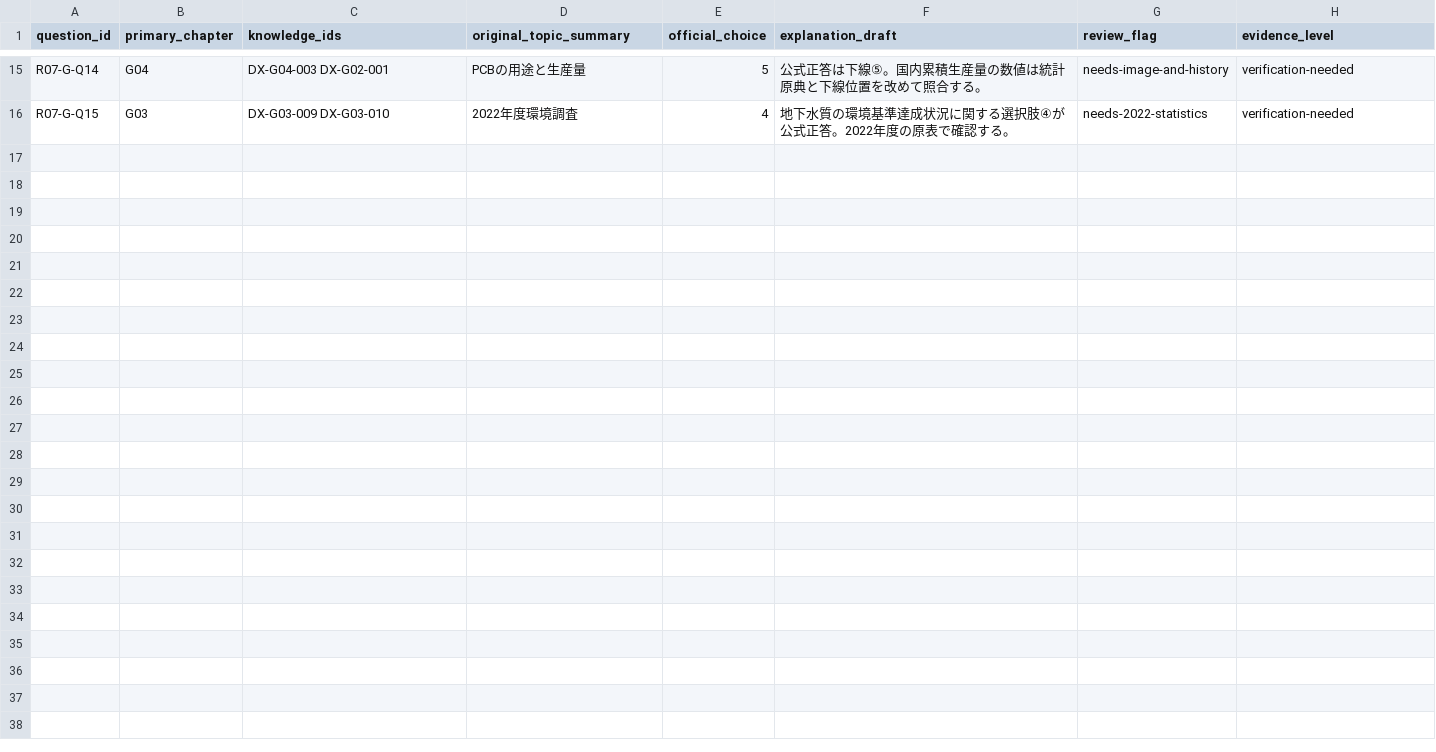
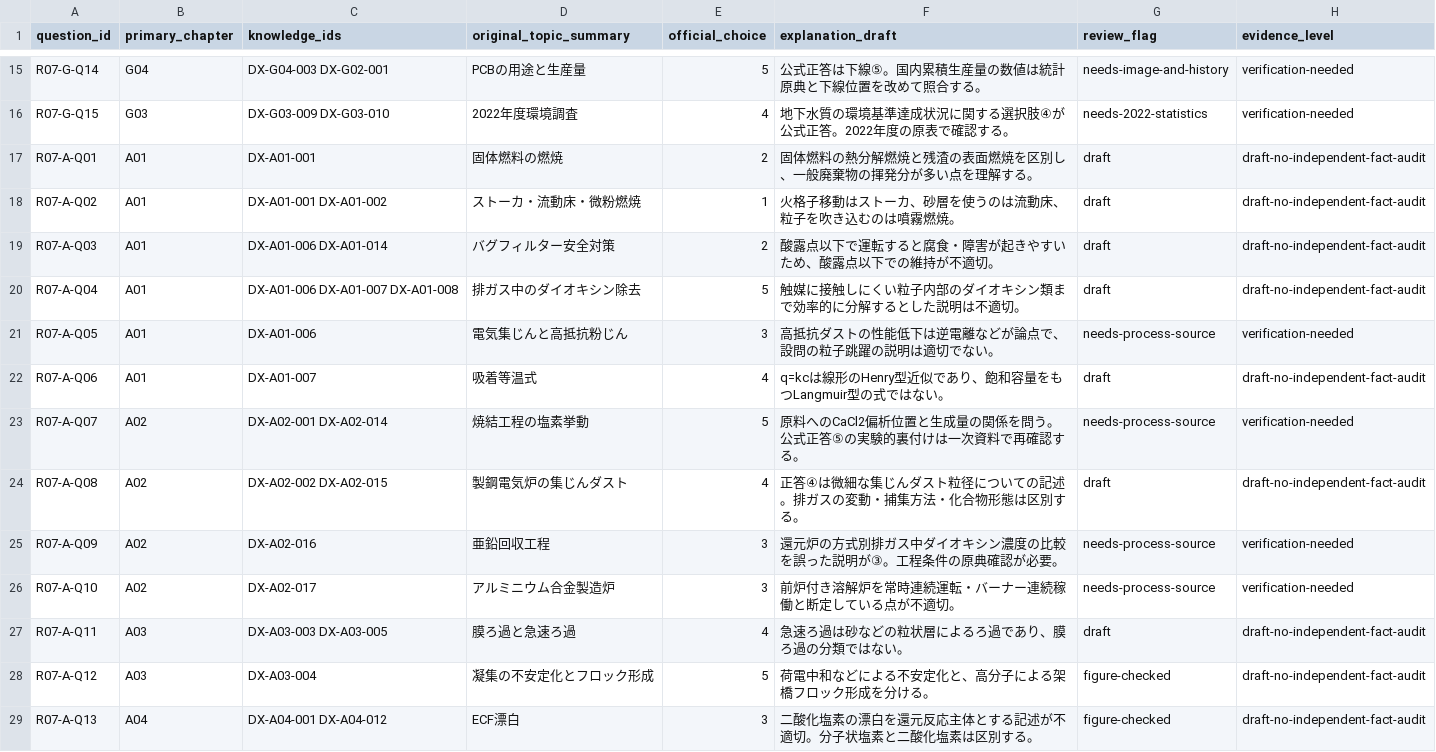
Before and after one commit to rhodanus2179/dioxin-studyware, a CSV file: docs/research/r07-question-review.csv, drawn as a sheet; only a part is shown, gaps mark what is left out; the diff covers the shown part only.

Commit message:
docs: add 25 advanced-subject answer rationales with review flags

```diff
--- a/docs/research/r07-question-review.csv
+++ b/docs/research/r07-question-review.csv
@@ -16 +16,14 @@
 "R07-G-Q15","G03","DX-G03-009 DX-G03-010","2022年度環境調査","4","地下水質の環境基準達成状況に関する選択肢④が公式正答。2022年度の原表で確認する。","needs-2022-statistics","verification-needed"
+"R07-A-Q01","A01","DX-A01-001","固体燃料の燃焼","2","固体燃料の熱分解燃焼と残渣の表面燃焼を区別し、一般廃棄物の揮発分が多い点を理解する。","draft","draft-no-independent-fact-audit"
+"R07-A-Q02","A01","DX-A01-001 DX-A01-002","ストーカ・流動床・微粉燃焼","1","火格子移動はストーカ、砂層を使うのは流動床、粒子を吹き込むのは噴霧燃焼。","draft","draft-no-independent-fact-audit"
+"R07-A-Q03","A01","DX-A01-006 DX-A01-014","バグフィルター安全対策","2","酸露点以下で運転すると腐食・障害が起きやすいため、酸露点以下での維持が不適切。","draft","draft-no-independent-fact-audit"
+"R07-A-Q04","A01","DX-A01-006 DX-A01-007 DX-A01-008","排ガス中のダイオキシン除去","5","触媒に接触しにくい粒子内部のダイオキシン類まで効率的に分解するとした説明は不適切。","draft","draft-no-independent-fact-audit"
+"R07-A-Q05","A01","DX-A01-006","電気集じんと高抵抗粉じん","3","高抵抗ダストの性能低下は逆電離などが論点で、設問の粒子跳躍の説明は適切でない。","needs-process-source","verification-needed"
+"R07-A-Q06","A01","DX-A01-007","吸着等温式","4","q=kcは線形のHenry型近似であり、飽和容量をもつLangmuir型の式ではない。","draft","draft-no-independent-fact-audit"
+"R07-A-Q07","A02","DX-A02-001 DX-A02-014","焼結工程の塩素挙動","5","原料へのCaCl2偏析位置と生成量の関係を問う。公式正答⑤の実験的裏付けは一次資料で再確認する。","needs-process-source","verification-needed"
+"R07-A-Q08","A02","DX-A02-002 DX-A02-015","製鋼電気炉の集じんダスト","4","正答④は微細な集じんダスト粒径についての記述。排ガスの変動・捕集方法・化合物形態は区別する。","draft","draft-no-independent-fact-audit"
+"R07-A-Q09","A02","DX-A02-016","亜鉛回収工程","3","還元炉の方式別排ガス中ダイオキシン濃度の比較を誤った説明が③。工程条件の原典確認が必要。","needs-process-source","verification-needed"
+"R07-A-Q10","A02","DX-A02-017","アルミニウム合金製造炉","3","前炉付き溶解炉を常時連続運転・バーナー連続稼働と断定している点が不適切。","needs-process-source","verification-needed"
+"R07-A-Q11","A03","DX-A03-003 DX-A03-005","膜ろ過と急速ろ過","4","急速ろ過は砂などの粒状層によるろ過であり、膜ろ過の分類ではない。","draft","draft-no-independent-fact-audit"
+"R07-A-Q12","A03","DX-A03-004","凝集の不安定化とフロック形成","5","荷電中和などによる不安定化と、高分子による架橋フロック形成を分ける。","figure-checked","draft-no-independent-fact-audit"
+"R07-A-Q13","A04","DX-A04-001 DX-A04-012","ECF漂白","3","二酸化塩素の漂白を還元反応主体とする記述が不適切。分子状塩素と二酸化塩素は区別する。","figure-checked","draft-no-independent-fact-audit"
```
Also changed, not shown: 12 added rows elsewhere in this file.
